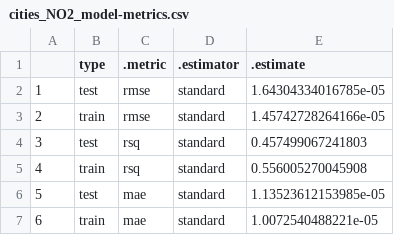
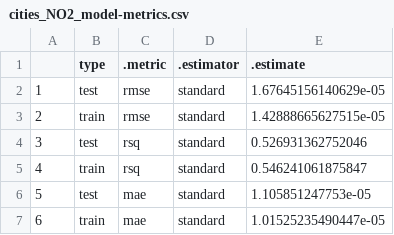
Before and after one commit to zule-lab/CrossCityES, a CSV file: graphics/cities_NO2_model-metrics.csv, drawn as a sheet.

```diff
--- a/graphics/cities_NO2_model-metrics.csv
+++ b/graphics/cities_NO2_model-metrics.csv
@@ -1,7 +1,7 @@
 "","type",".metric",".estimator",".estimate"
-"1","test","rmse","standard",1.64304334016785e-05
-"2","train","rmse","standard",1.45742728264166e-05
-"3","test","rsq","standard",0.457499067241803
-"4","train","rsq","standard",0.556005270045908
-"5","test","mae","standard",1.13523612153985e-05
-"6","train","mae","standard",1.0072540488221e-05
+"1","test","rmse","standard",1.67645156140629e-05
+"2","train","rmse","standard",1.42888665627515e-05
+"3","test","rsq","standard",0.526931362752046
+"4","train","rsq","standard",0.546241061875847
+"5","test","mae","standard",1.105851247753e-05
+"6","train","mae","standard",1.01525235490447e-05
```
Also changed, not shown: graphics/cities_CO_model-metrics.csv, graphics/cities_SO2_model-metrics.csv, 55 other files.
